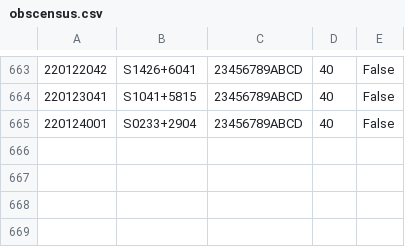
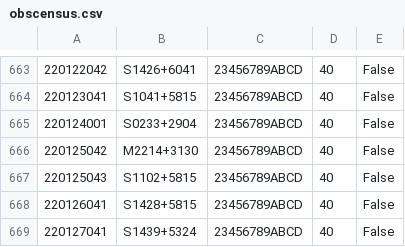
Before and after one commit to eakadams/aperinfo, a CSV file: files/obscensus.csv, drawn as a sheet; only a part is shown, gaps mark what is left out; the diff names each change by its address in the sheet, - before the commit and + after, or states it on an @@ line.

```diff
--- a/files/obscensus.csv
+++ b/files/obscensus.csv
+row 666: 220125042 | M2214+3130 | 23456789ABCD | 40 | False
+row 667: 220125043 | S1102+5815 | 23456789ABCD | 40 | False
+row 668: 220126041 | S1428+5815 | 23456789ABCD | 40 | False
+row 669: 220127041 | S1439+5324 | 23456789ABCD | 40 | False
```
Also changed, not shown: files/obsatdb.csv, 1 other file.
